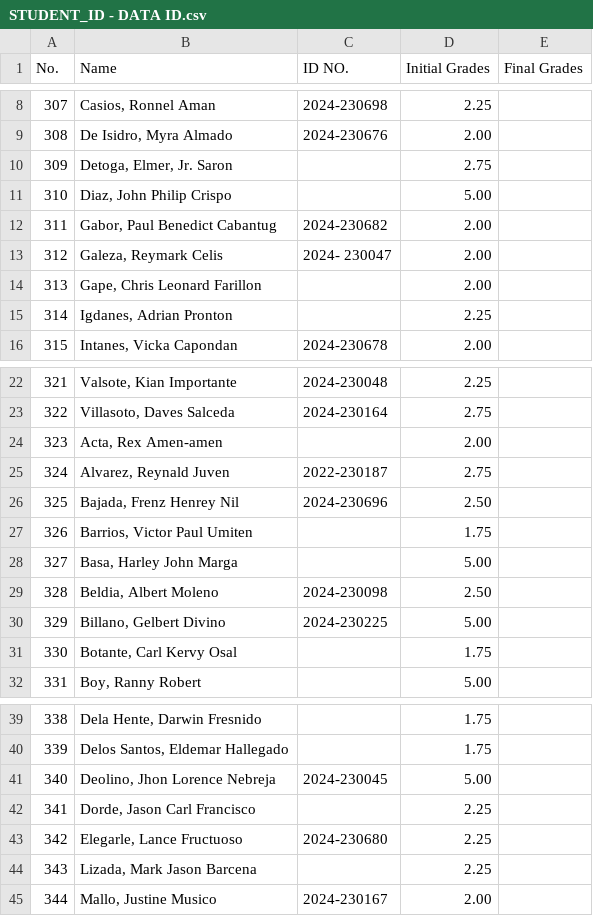
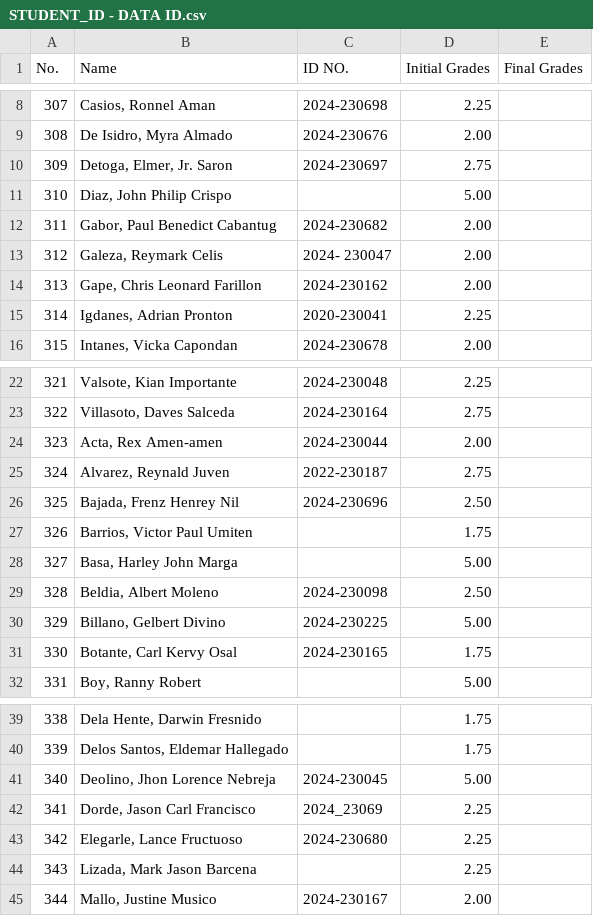
Before and after one commit to lemueldiergos/grades, a CSV file: STUDENT_ID - DATA ID.csv, drawn as a sheet; only a part is shown, gaps mark what is left out.

Commit message:
add

```diff
--- a/STUDENT_ID - DATA ID.csv
+++ b/STUDENT_ID - DATA ID.csv
@@ -9,3 +9,3 @@ No.,Name,ID NO.,Initial Grades,Final Grades
 308,"De Isidro, Myra Almado",2024-230676,2.00,
-309,"Detoga, Elmer, Jr. Saron",,2.75,
+309,"Detoga, Elmer, Jr. Saron",2024-230697,2.75,
 310,"Diaz, John Philip Crispo",,5.00,
@@ -13,4 +13,4 @@ No.,Name,ID NO.,Initial Grades,Final Grades
 312,"Galeza, Reymark Celis",2024- 230047,2.00,
-313,"Gape, Chris Leonard Farillon",,2.00,
-314,"Igdanes, Adrian Pronton",,2.25,
+313,"Gape, Chris Leonard Farillon",2024-230162,2.00,
+314,"Igdanes, Adrian Pronton",2020-230041,2.25,
 315,"Intanes, Vicka Capondan",2024-230678,2.00,
@@ -23,3 +23,3 @@ No.,Name,ID NO.,Initial Grades,Final Grades
 322,"Villasoto, Daves Salceda",2024-230164,2.75,
-323,"Acta, Rex Amen-amen",,2.00,
+323,"Acta, Rex Amen-amen",2024-230044,2.00,
 324,"Alvarez, Reynald Juven",2022-230187,2.75,
@@ -30,3 +30,3 @@ No.,Name,ID NO.,Initial Grades,Final Grades
 329,"Billano, Gelbert Divino",2024-230225,5.00,
-330,"Botante, Carl Kervy Osal",,1.75,
+330,"Botante, Carl Kervy Osal",2024-230165,1.75,
 331,"Boy, Ranny Robert",,5.00,
@@ -41,3 +41,3 @@ No.,Name,ID NO.,Initial Grades,Final Grades
 340,"Deolino, Jhon Lorence Nebreja",2024-230045,5.00,
-341,"Dorde, Jason Carl Francisco",,2.25,
+341,"Dorde, Jason Carl Francisco",2024_23069,2.25,
 342,"Elegarle, Lance Fructuoso",2024-230680,2.25,
```
